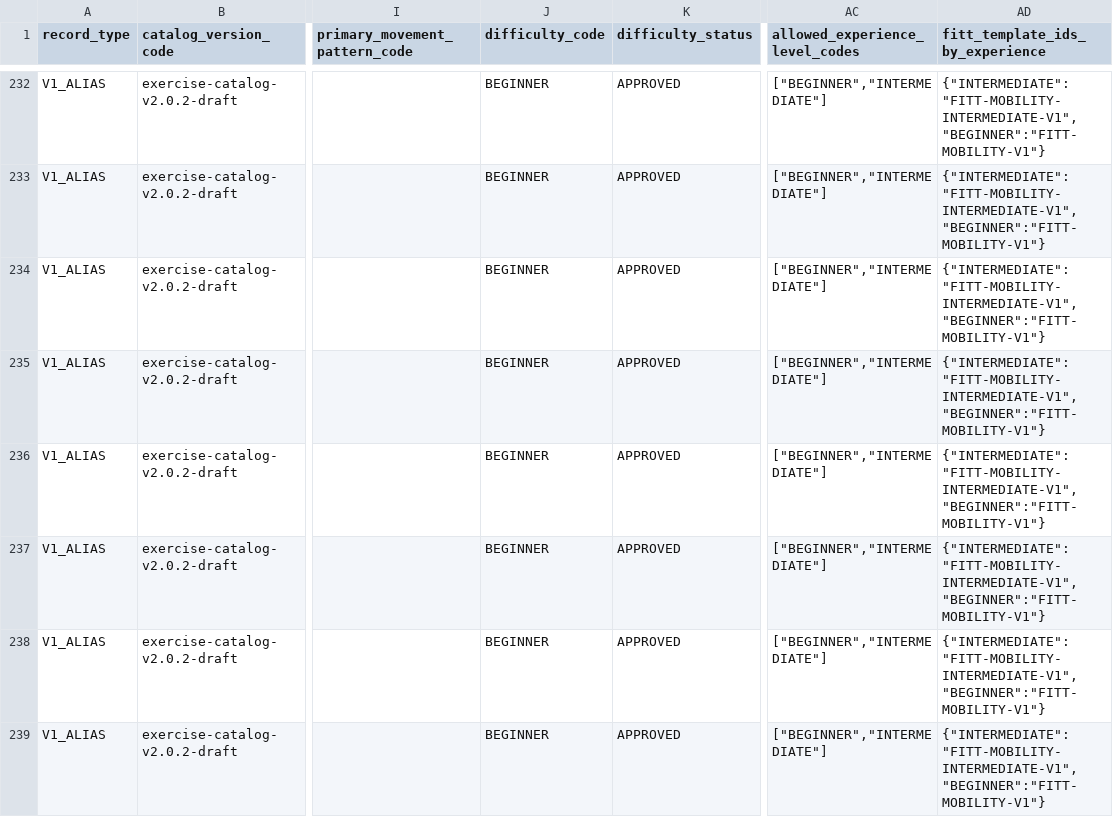
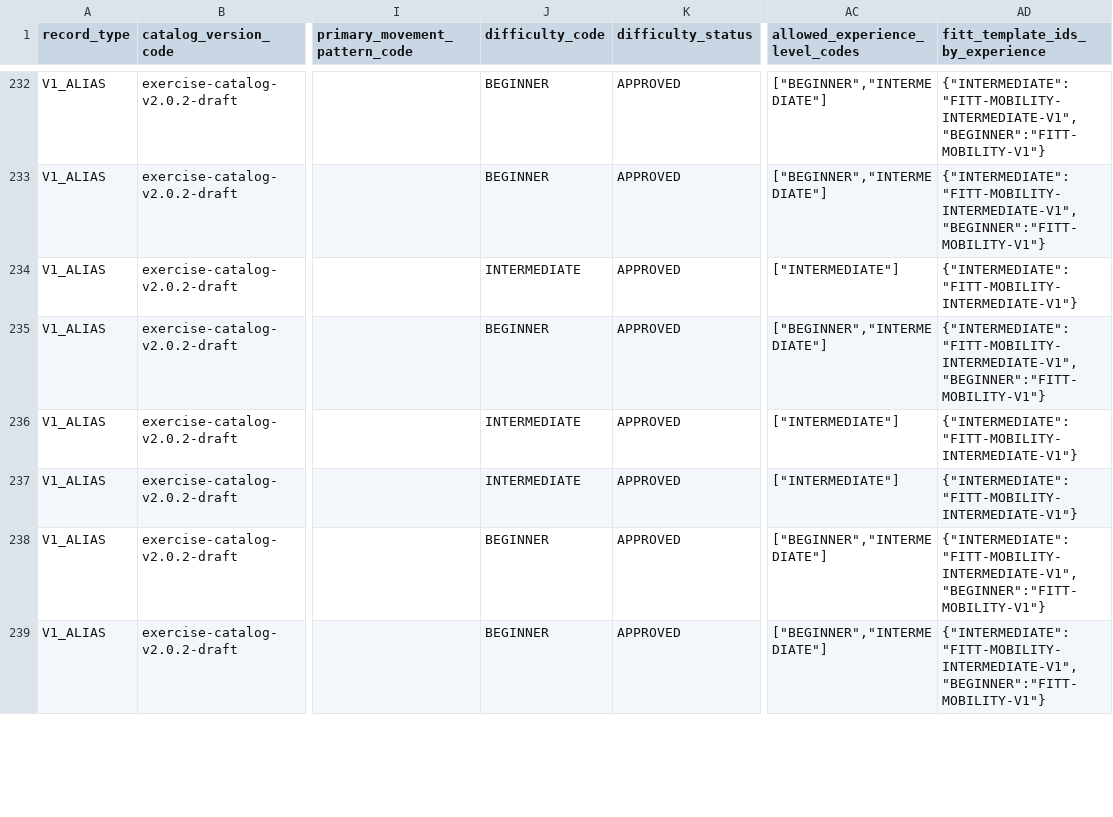
Before and after one commit to SKNETWORKS-FAMILY-AICAMP/SKN30-FINAL-5Team, a CSV file: data/generated/exercise-catalog-v2.0.2-draft/backend_bundle/catalog/exercises_v1_v2.csv, drawn as a sheet; only a part is shown, gaps mark what is left out; the diff covers the shown part only; the diff names each change by its address in the sheet, - before the commit and + after, or states it on an @@ line.

Commit message:
fix: restore approved v2.0.1 catalog bundle

```diff
--- a/data/generated/exercise-catalog-v2.0.2-draft/backend_bundle/catalog/exercises_v1_v2.csv
+++ b/data/generated/exercise-catalog-v2.0.2-draft/backend_bundle/catalog/exercises_v1_v2.csv
-J234 (difficulty_code): BEGINNER
+J234 (difficulty_code): INTERMEDIATE
-AC234 (allowed_experience_level_codes): ["BEGINNER","INTERMEDIATE"]
+AC234 (allowed_experience_level_codes): ["INTERMEDIATE"]
-AD234 (fitt_template_ids_by_experience): {"INTERMEDIATE":"FITT-MOBILITY-INTERMEDIATE-V1","BEGINNER":"FITT-MOBILITY-V1"}
+AD234 (fitt_template_ids_by_experience): {"INTERMEDIATE":"FITT-MOBILITY-INTERMEDIATE-V1"}
-J236:J237 (difficulty_code): BEGINNER
+J236:J237 (difficulty_code): INTERMEDIATE
-AC236:AC237 (allowed_experience_level_codes): ["BEGINNER","INTERMEDIATE"]
+AC236:AC237 (allowed_experience_level_codes): ["INTERMEDIATE"]
-AD236:AD237 (fitt_template_ids_by_experience): {"INTERMEDIATE":"FITT-MOBILITY-INTERMEDIATE-V1","BEGINNER":"FITT-MOBILITY-V1"}
+AD236:AD237 (fitt_template_ids_by_experience): {"INTERMEDIATE":"FITT-MOBILITY-INTERMEDIATE-V1"}
```
Also changed, not shown: 66 edited cells elsewhere in this file, data/generated/exercise-catalog-v2.0.1-final/backend_bundle/alternatives/input/exercise_alternatives_v2_final.csv, data/generated/exercise-catalog-v2.0.1-final/backend_bundle/catalog/input/representative_exercises_v2_final.csv, 50 other files.
